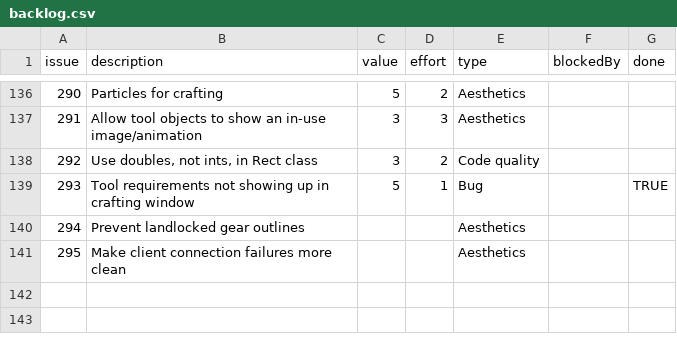
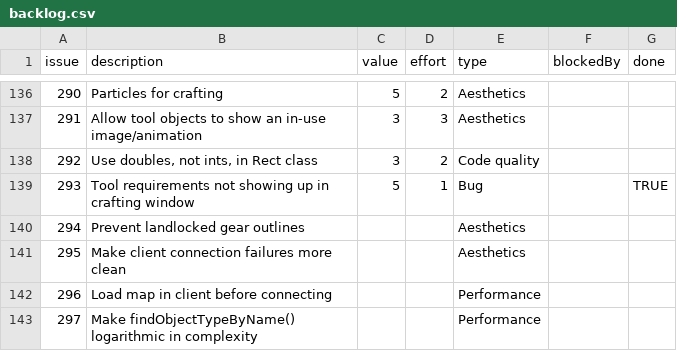
Before and after one commit to timgurto/Hellas, a CSV file: doc/backlog/backlog.csv, drawn as a sheet; only a part is shown, gaps mark what is left out; the diff names each change by its address in the sheet, - before the commit and + after, or states it on an @@ line.

```diff
--- a/doc/backlog/backlog.csv
+++ b/doc/backlog/backlog.csv
+row 142: 296 | Load map in client before connecting |  |  | Performance
+row 143: 297 | Make findObjectTypeByName() logarithmic in complexity |  |  | Performance
```
Also changed, not shown: 5 other files.
